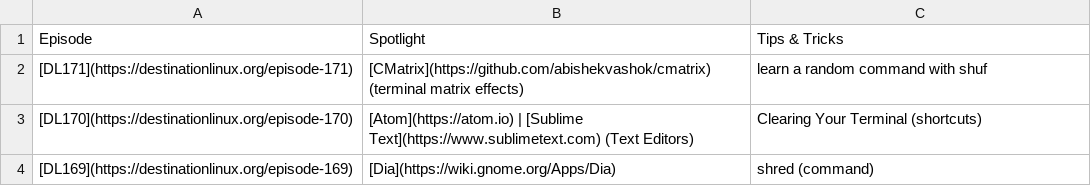
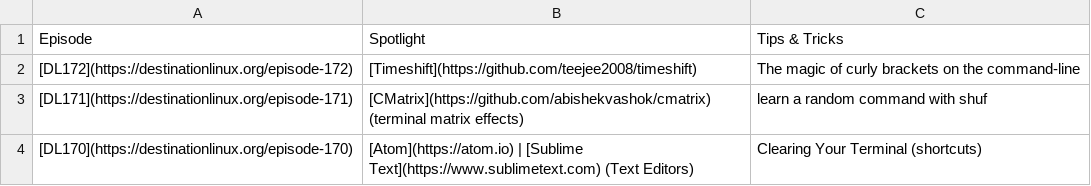
Before and after one commit to MichaelTunnell/dl-picks, a CSV file: dl-picks.csv, drawn as a sheet; only a part is shown; the shorter side is filled out with more unchanged rows.

Commit message:
Add picks and tips for DL 172

```diff
--- a/dl-picks.csv
+++ b/dl-picks.csv
@@ -1,2 +1,3 @@
 Episode,Spotlight,Tips & Tricks
+[DL172](https://destinationlinux.org/episode-172),[Timeshift](https://github.com/teejee2008/timeshift),The magic of curly brackets on the command-line
 [DL171](https://destinationlinux.org/episode-171),[CMatrix](https://github.com/abishekvashok/cmatrix) (terminal matrix effects),learn a random command with shuf
```
